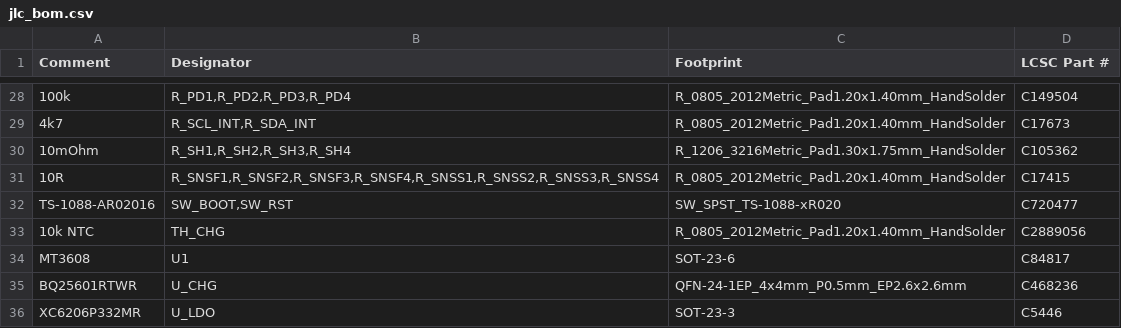
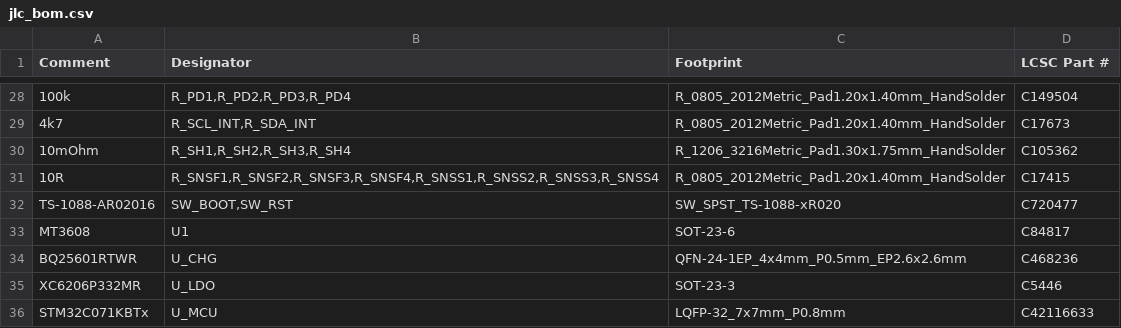
Before and after one commit to kkrzysztofik/ASG_AirsoftCounter, a CSV file: hardware/fab/pack/jlc_bom.csv, drawn as a sheet; only a part is shown, gaps mark what is left out; the shorter side is filled out with more unchanged rows; the diff names each change by its address in the sheet, - before the commit and + after, or states it on an @@ line.

```diff
--- a/hardware/fab/pack/jlc_bom.csv
+++ b/hardware/fab/pack/jlc_bom.csv
-row 33: 10k NTC | TH_CHG | R_0805_2012Metric_Pad1.20x1.40mm_HandSolder | C2889056
```
Also changed, not shown: hardware/fab/pack/bom.csv, hardware/fab/pack/jlc_cpl.csv, 16 other files.
